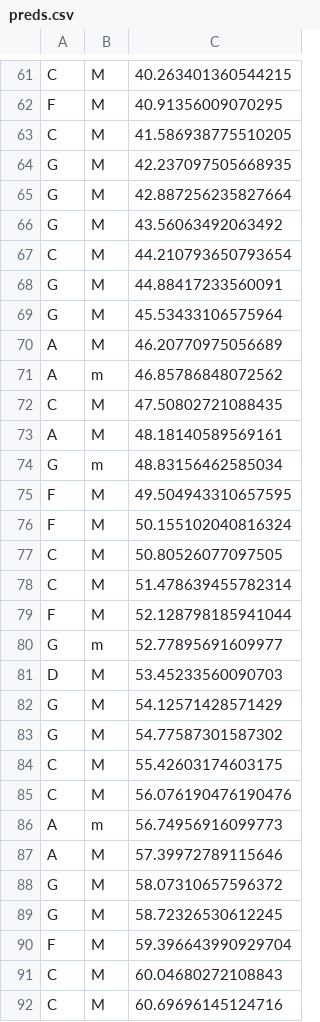
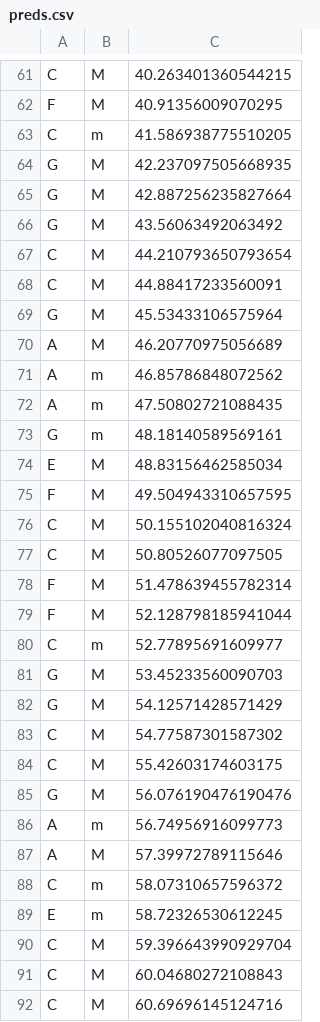
Before and after one commit to JmePRE/disChord, a CSV file: stuff/preds.csv, drawn as a sheet; only a part is shown, gaps mark what is left out; the diff covers the shown part only.

```diff
--- a/stuff/preds.csv
+++ b/stuff/preds.csv
@@ -62,3 +62,3 @@ C,M,40.263401360544215
 F,M,40.91356009070295
-C,M,41.586938775510205
+C,m,41.586938775510205
 G,M,42.237097505668935
@@ -67,3 +67,3 @@ G,M,43.56063492063492
 C,M,44.210793650793654
-G,M,44.88417233560091
+C,M,44.88417233560091
 G,M,45.53433106575964
@@ -71,21 +71,21 @@ A,M,46.20770975056689
 A,m,46.85786848072562
-C,M,47.50802721088435
-A,M,48.18140589569161
-G,m,48.83156462585034
+A,m,47.50802721088435
+G,m,48.18140589569161
+E,M,48.83156462585034
 F,M,49.504943310657595
-F,M,50.155102040816324
+C,M,50.155102040816324
 C,M,50.80526077097505
-C,M,51.478639455782314
+F,M,51.478639455782314
 F,M,52.128798185941044
-G,m,52.77895691609977
-D,M,53.45233560090703
+C,m,52.77895691609977
+G,M,53.45233560090703
 G,M,54.12571428571429
-G,M,54.77587301587302
+C,M,54.77587301587302
 C,M,55.42603174603175
-C,M,56.076190476190476
+G,M,56.076190476190476
 A,m,56.74956916099773
 A,M,57.39972789115646
-G,M,58.07310657596372
-G,M,58.72326530612245
-F,M,59.396643990929704
+C,m,58.07310657596372
+E,m,58.72326530612245
+C,M,59.396643990929704
 C,M,60.04680272108843
```
Also changed, not shown: 114 edited cells elsewhere in this file, 3 other files.
